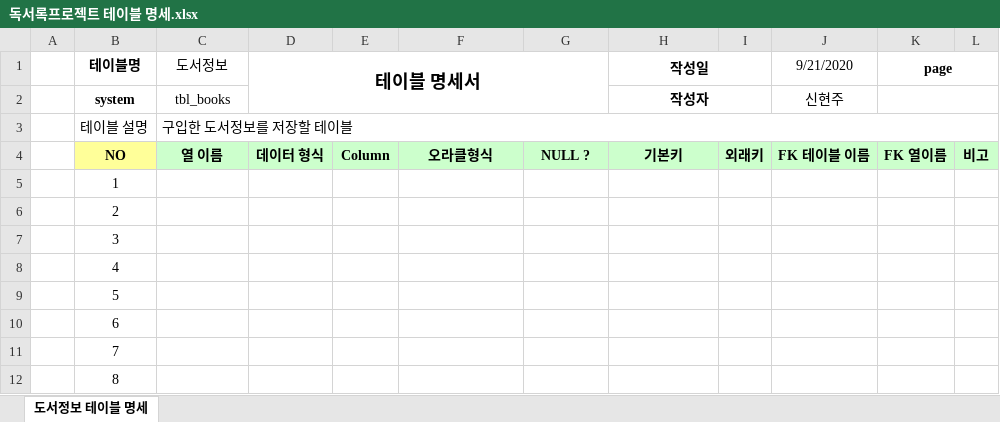
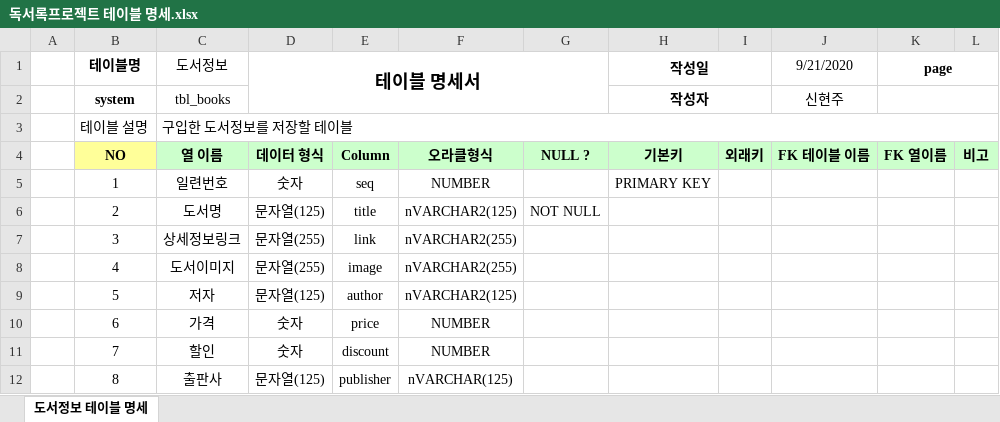
Before and after one commit to shju0317/Biz_506_2020_07_SpringMVC, an Excel workbook: SpMVC_ReadBook/독서록프로젝트 테이블 명세.xlsx, sheet 도서정보 테이블 명세, drawn as a sheet; only a part is shown; values as stored, in another font and other column widths than the file's, no borders; the diff covers the shown part only; the diff names each change by its address in the sheet, - before the commit and + after, or states it on an @@ line.

Commit message:
ReadBook

```diff
--- a/SpMVC_ReadBook/독서록프로젝트 테이블 명세.xlsx (sheet 도서정보 테이블 명세)
+++ b/SpMVC_ReadBook/독서록프로젝트 테이블 명세.xlsx (sheet 도서정보 테이블 명세)
-C5 (도서정보): (empty)
+C5 (도서정보): 일련번호
-D5 (테이블 명세서): (empty)
+D5 (테이블 명세서): 숫자
-E5: (empty)
+E5: seq
-F5: (empty)
+F5: NUMBER
-H5 (작성일): (empty)
+H5 (작성일): PRIMARY KEY
-C6 (도서정보): (empty)
+C6 (도서정보): 도서명
-D6 (테이블 명세서): (empty)
+D6 (테이블 명세서): 문자열(125)
-E6: (empty)
+E6: title
-F6: (empty)
+F6: nVARCHAR2(125)
-G6: (empty)
+G6: NOT NULL
-C7 (도서정보): (empty)
+C7 (도서정보): 상세정보링크
-D7:D8 (테이블 명세서): (empty)
+D7:D8 (테이블 명세서): 문자열(255)
-E7: (empty)
+E7: link
-F7:F8: (empty)
+F7:F8: nVARCHAR2(255)
-C8 (도서정보): (empty)
+C8 (도서정보): 도서이미지
-E8: (empty)
+E8: image
-C9 (도서정보): (empty)
+C9 (도서정보): 저자
-D9 (테이블 명세서): (empty)
+D9 (테이블 명세서): 문자열(125)
-E9: (empty)
+E9: author
-F9: (empty)
+F9: nVARCHAR2(125)
-C10 (도서정보): (empty)
+C10 (도서정보): 가격
-D10:D11 (테이블 명세서): (empty)
+D10:D11 (테이블 명세서): 숫자
-E10: (empty)
+E10: price
-F10:F11: (empty)
+F10:F11: NUMBER
-C11 (도서정보): (empty)
+C11 (도서정보): 할인
-E11: (empty)
+E11: discount
-C12 (도서정보): (empty)
+C12 (도서정보): 출판사
-D12 (테이블 명세서): (empty)
+D12 (테이블 명세서): 문자열(125)
-E12: (empty)
+E12: publisher
-F12: (empty)
+F12: nVARCHAR(125)
```
Also changed, not shown: 24 edited cells elsewhere in this sheet, 12 other files.
